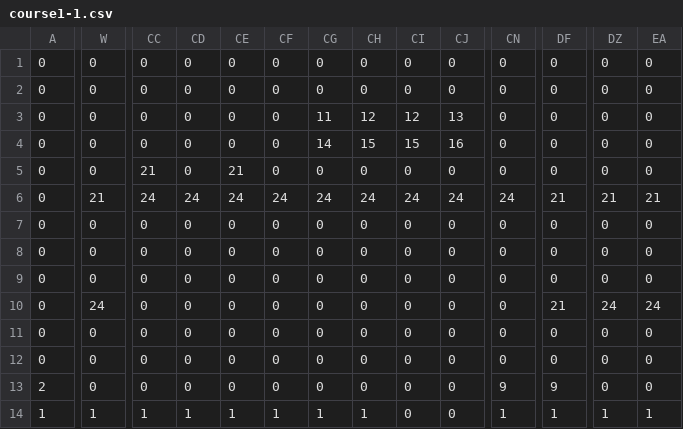
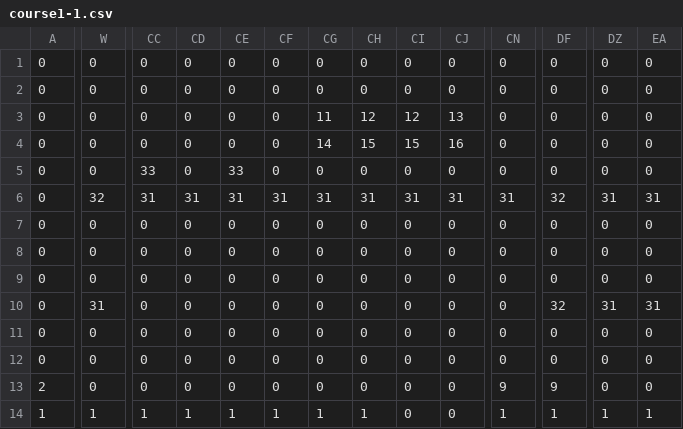
Before and after one commit to Cha-ba-Take/Mario, a CSV file: ActionGame/Background/Data/course1-1.csv, drawn as a sheet; only a part is shown, gaps mark what is left out; the diff covers the shown part only; the diff names each change by its address in the sheet, - before the commit and + after, or states it on an @@ line.

```diff
--- a/ActionGame/Background/Data/course1-1.csv
+++ b/ActionGame/Background/Data/course1-1.csv
-CC5: 21
+CC5: 33
-CE5: 21
+CE5: 33
-W6: 21
+W6: 32
-CC6: 24
+CC6: 31
-CD6: 24
+CD6: 31
-CE6: 24
+CE6: 31
-CF6: 24
+CF6: 31
-CG6: 24
+CG6: 31
-CH6: 24
+CH6: 31
-CI6: 24
+CI6: 31
-CJ6: 24
+CJ6: 31
-CN6: 24
+CN6: 31
-DF6: 21
+DF6: 32
-DZ6: 21
+DZ6: 31
-EA6: 21
+EA6: 31
-W10: 24
+W10: 31
-DF10: 21
+DF10: 32
-DZ10: 24
+DZ10: 31
-EA10: 24
+EA10: 31
```
Also changed, not shown: 26 edited cells elsewhere in this file, 7 other files.
